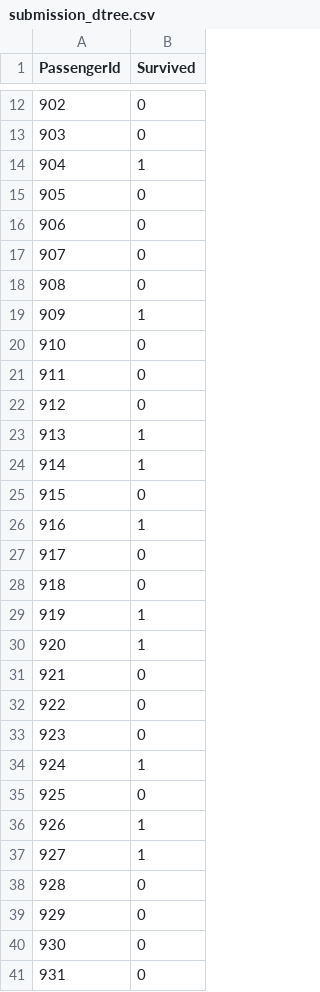
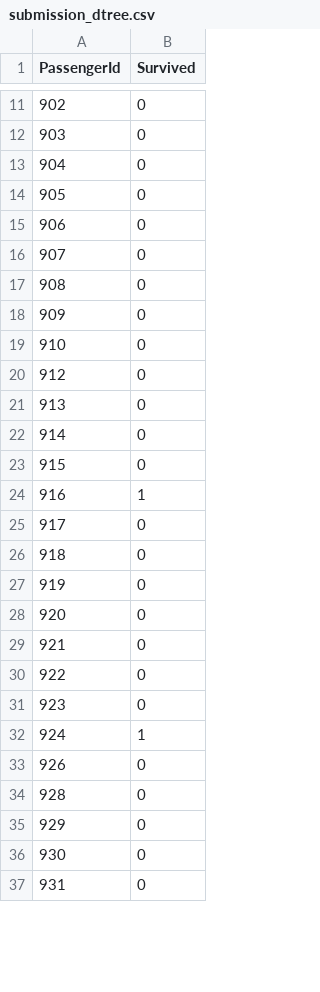
Before and after one commit to JoannaKG/Data-science-learning, a CSV file: Titanic/data/submission_dtree.csv, drawn as a sheet; only a part is shown, gaps mark what is left out; the diff covers the shown part only.

```diff
--- a/Titanic/data/submission_dtree.csv
+++ b/Titanic/data/submission_dtree.csv
@@ -13,3 +12,3 @@ PassengerId,Survived
 903,0
-904,1
+904,0
 905,0
@@ -18,8 +17,7 @@ PassengerId,Survived
 908,0
-909,1
+909,0
 910,0
-911,0
 912,0
-913,1
-914,1
+913,0
+914,0
 915,0
@@ -28,4 +26,4 @@ PassengerId,Survived
 918,0
-919,1
-920,1
+919,0
+920,0
 921,0
@@ -34,5 +32,3 @@ PassengerId,Survived
 924,1
-925,0
-926,1
-927,1
+926,0
 928,0
```
Also changed, not shown: 20 removed rows and 89 edited cells elsewhere in this file, Titanic/data/submission_logreg.csv, Titanic/data/submission_rfc.csv, 4 other files.
